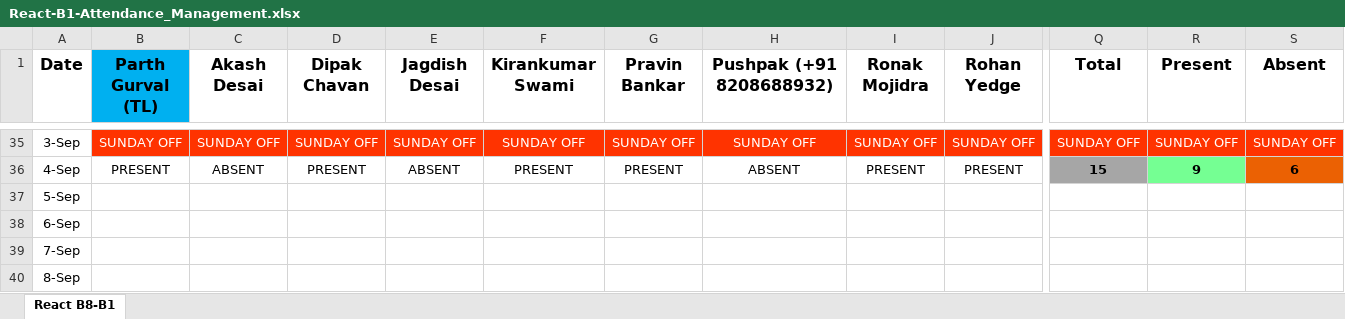
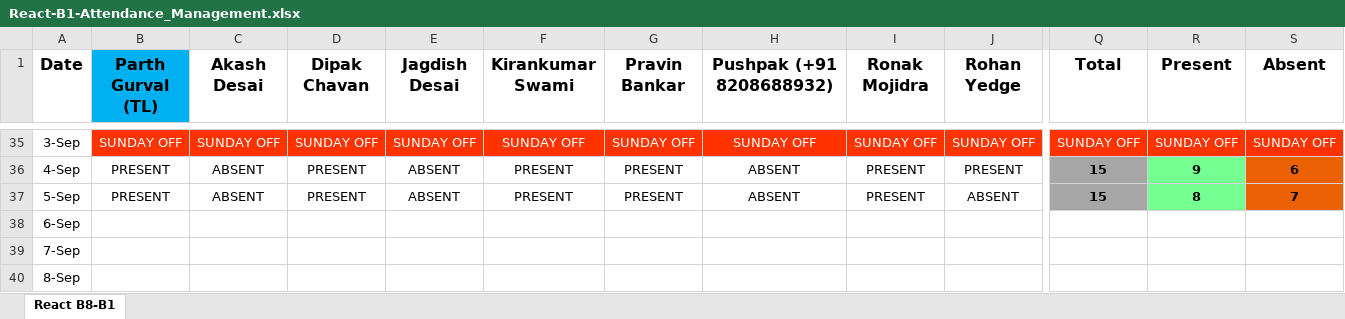
Before and after one commit to ParthGurval/JSLearing, an Excel workbook: React-B1-Attendance_Management.xlsx, sheet React B8-B1, drawn as a sheet; only a part is shown, gaps mark what is left out; values as stored, in another font and other column widths than the file's, no borders; the diff covers the shown part only; the diff names each change by its address in the sheet, - before the commit and + after, or states it on an @@ line.

Commit message:
Attendance of 05-09-2023
Attendance of 05-09-2023

```diff
--- a/React-B1-Attendance_Management.xlsx (sheet React B8-B1)
+++ b/React-B1-Attendance_Management.xlsx (sheet React B8-B1)
-B37 (Parth Gurval (TL)): (empty)
+B37 (Parth Gurval (TL)): PRESENT
-C37 (Akash Desai): (empty)
+C37 (Akash Desai): ABSENT
-D37 (Dipak Chavan): (empty)
+D37 (Dipak Chavan): PRESENT
-E37 (Jagdish Desai): (empty)
+E37 (Jagdish Desai): ABSENT
-F37 (Kirankumar Swami): (empty)
+F37 (Kirankumar Swami): PRESENT
-G37 (Pravin Bankar): (empty)
+G37 (Pravin Bankar): PRESENT
-H37 (Pushpak (+91 8208688932)): (empty)
+H37 (Pushpak (+91 8208688932)): ABSENT
-I37 (Ronak Mojidra): (empty)
+I37 (Ronak Mojidra): PRESENT
-J37 (Rohan Yedge): (empty)
+J37 (Rohan Yedge): ABSENT
-Q37 (Total): (empty)
+Q37 (Total): 15
-Q37 fill: none
+Q37 fill: #A6A6A6
-R37 (Present): (empty)
+R37 (Present): 8
-R37 fill: none
+R37 fill: #75FF93
-S37 (Absent): (empty)
+S37 (Absent): 7
-S37 fill: none
+S37 fill: #EB6103
```
Also changed, not shown: 6 edited cells elsewhere in this sheet.
